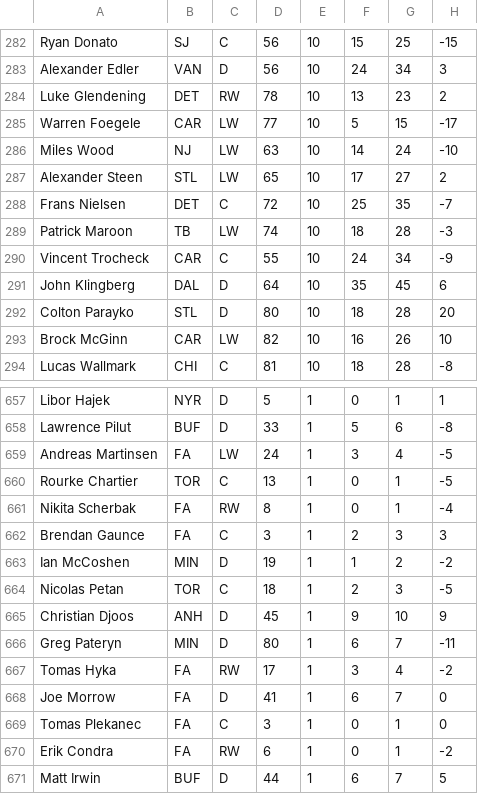
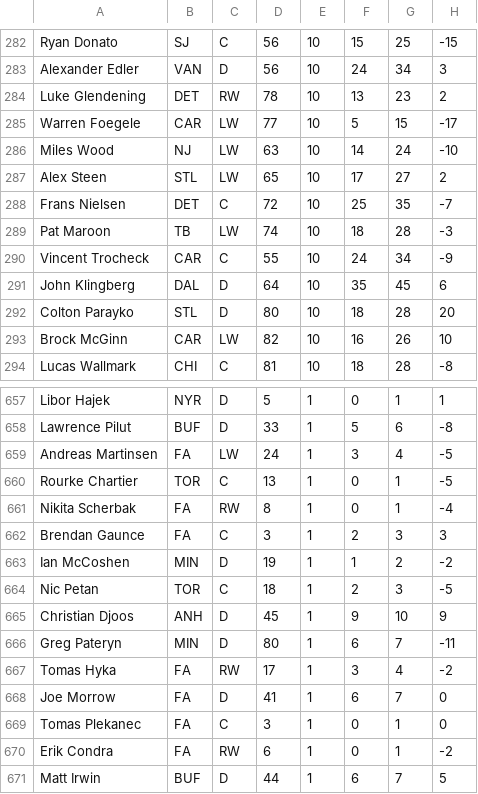
Before and after one commit to graham-riches/nhl_stats_analysis, a CSV file: data/skaters/basic/2018.csv, drawn as a sheet; only a part is shown, gaps mark what is left out; the diff names each change by its address in the sheet, - before the commit and + after, or states it on an @@ line.

```diff
--- a/data/skaters/basic/2018.csv
+++ b/data/skaters/basic/2018.csv
-A287: Alexander Steen
+A287: Alex Steen
-A289: Patrick Maroon
+A289: Pat Maroon
-A664: Nicolas Petan
+A664: Nic Petan
```
Also changed, not shown: data/skaters/advanced/2018.csv, data/skaters/advanced/2019.csv, 5 other files.
